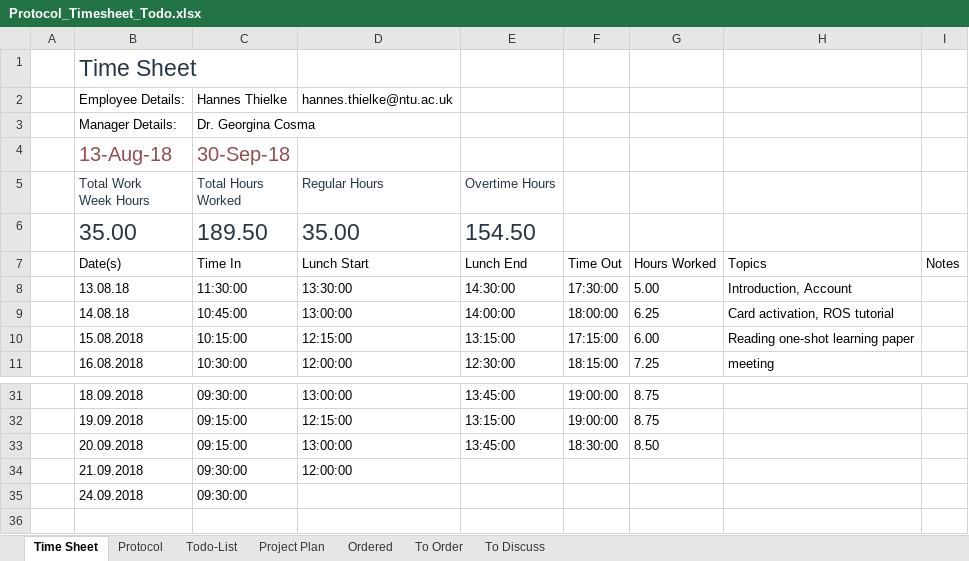
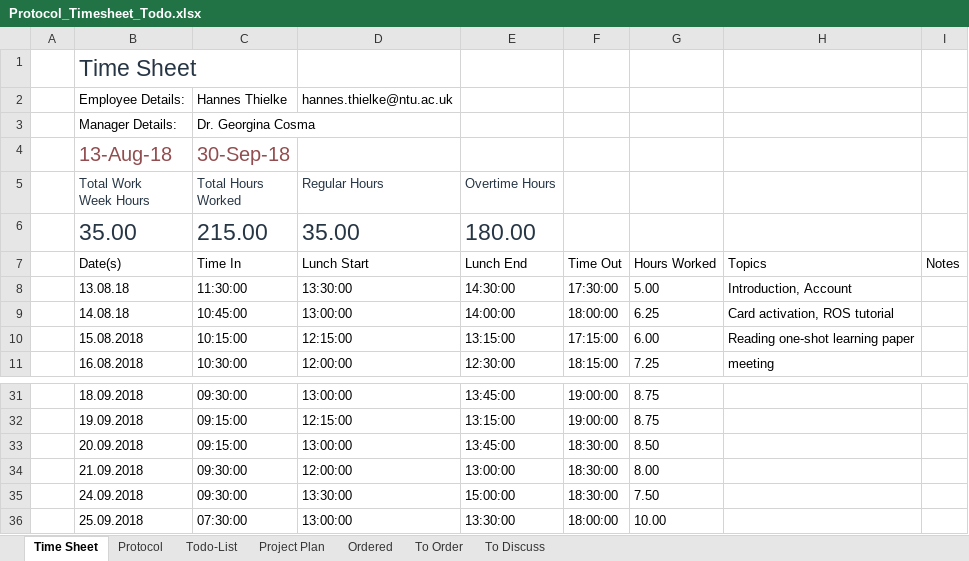
Before and after one commit to HannesThielke/NTU_robotics, an Excel workbook: documentation/Protocol_Timesheet_Todo.xlsx, sheet Time Sheet, drawn as a sheet; only a part is shown, gaps mark what is left out; values as stored, in another font and other column widths than the file's, no borders; table styles not drawn; the diff names each change by its address in the sheet, - before the commit and + after, or states it on an @@ line.

Commit message:
added timestamp for 25.09.

```diff
--- a/documentation/Protocol_Timesheet_Todo.xlsx (sheet Time Sheet)
+++ b/documentation/Protocol_Timesheet_Todo.xlsx (sheet Time Sheet)
-C6 (Time In): 189.50
+C6 (Time In): 215.00
-E6 (Lunch End): 154.50
+E6 (Lunch End): 180.00
-E34 (Lunch End): (empty)
+E34 (Lunch End): 13:00:00
-F34:F35 (Time Out): (empty)
+F34:F35 (Time Out): 18:30:00
-G34 (Hours Worked): (empty)
+G34 (Hours Worked): 8.00
-D35 (Lunch Start): (empty)
+D35 (Lunch Start): 13:30:00
-E35 (Lunch End): (empty)
+E35 (Lunch End): 15:00:00
-G35 (Hours Worked): (empty)
+G35 (Hours Worked): 7.50
+row 36:  | 25.09.2018 | 07:30:00 | 13:00:00 | 13:30:00 | 18:00:00 | 10.00
```
Also changed, not shown: sheet Protocol.
